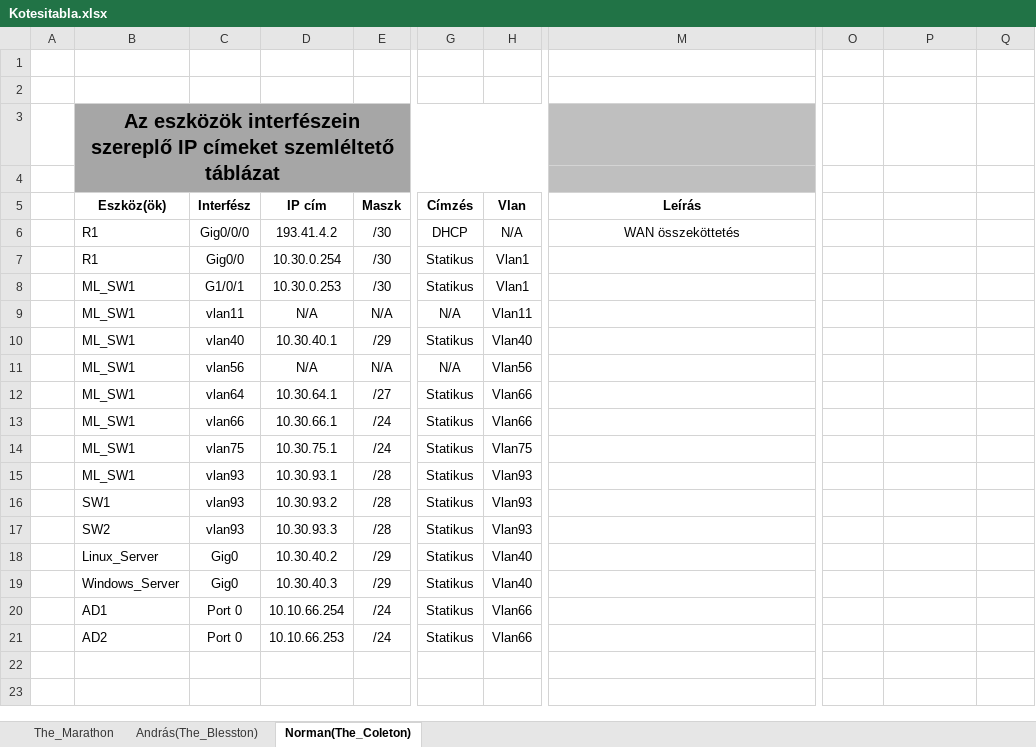
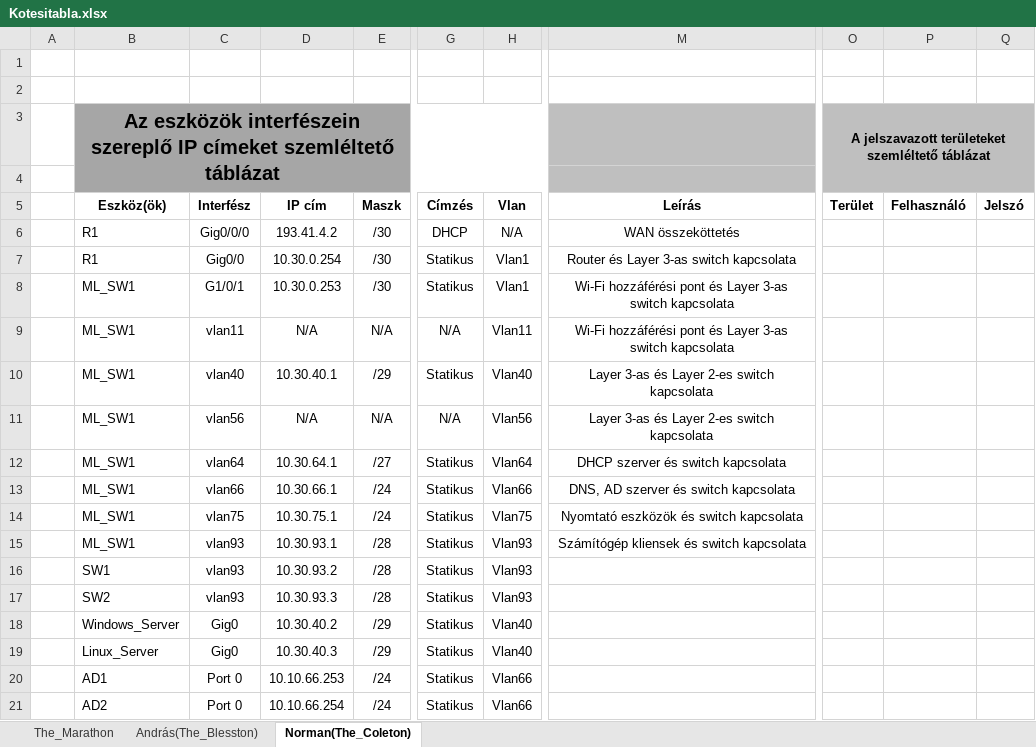
Before and after one commit to buzsak20/VizsgaRemek, an Excel workbook: Dokumentacio/Kotesitabla.xlsx, sheet Norman(The_Coleton), drawn as a sheet; only a part is shown, gaps mark what is left out; values as stored, in another font and other column widths than the file's, no borders; the diff names each change by its address in the sheet, - before the commit and + after, or states it on an @@ line.

```diff
--- a/Dokumentacio/Kotesitabla.xlsx (sheet Norman(The_Coleton))
+++ b/Dokumentacio/Kotesitabla.xlsx (sheet Norman(The_Coleton))
-O3 (Terület): (empty)
+O3 (Terület): A jelszavazott területeket szemléltető táblázat
-O3:Q4 fill: none
+O3:Q4 fill: #BFBFBF
+O3:Q4 merged
-O5: (empty)
+O5: Terület
-P5: (empty)
+P5: Felhasználó
-Q5: (empty)
+Q5: Jelszó
-M7 (Leírás): (empty)
+M7 (Leírás): Router és Layer 3-as switch kapcsolata
-M8:M9 (Leírás): (empty)
+M8:M9 (Leírás): Wi-Fi hozzáférési pont és Layer 3-as switch kapcsolata
-M10:M11 (Leírás): (empty)
+M10:M11 (Leírás): Layer 3-as és Layer 2-es switch kapcsolata
-H12 (Vlan): Vlan66
+H12 (Vlan): Vlan64
-M12 (Leírás): (empty)
+M12 (Leírás): DHCP szerver és switch kapcsolata
-M13 (Leírás): (empty)
+M13 (Leírás): DNS, AD szerver és switch kapcsolata
-M14 (Leírás): (empty)
+M14 (Leírás): Nyomtató eszközök és switch kapcsolata
-M15 (Leírás): (empty)
+M15 (Leírás): Számítógép kliensek és switch kapcsolata
-B18 (Eszköz(ök)): Linux_Server
+B18 (Eszköz(ök)): Windows_Server
-B19 (Eszköz(ök)): Windows_Server
+B19 (Eszköz(ök)): Linux_Server
-D20 (IP cím): 10.10.66.254
+D20 (IP cím): 10.10.66.253
-D21 (IP cím): 10.10.66.253
+D21 (IP cím): 10.10.66.254
```
Also changed, not shown: sheet The_Marathon, 1 other file.
